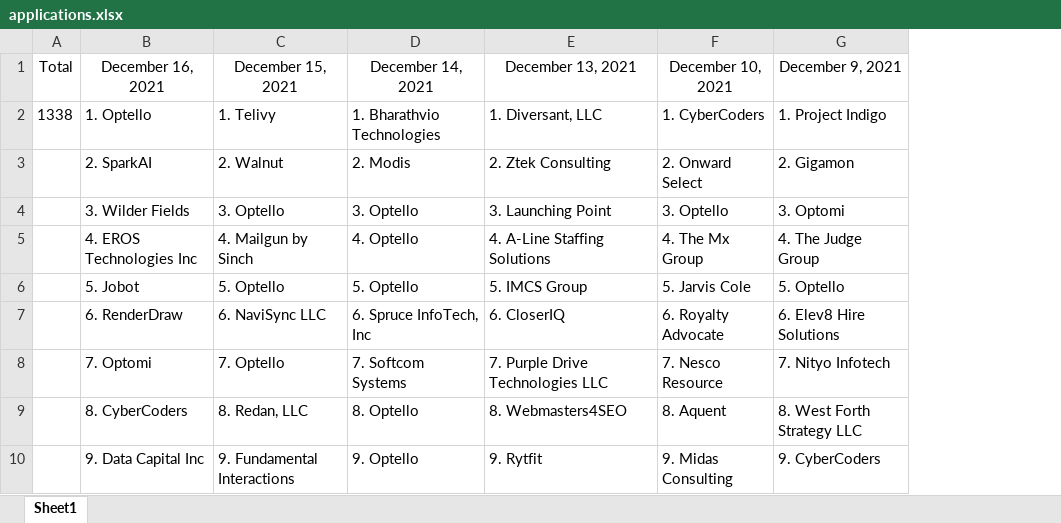
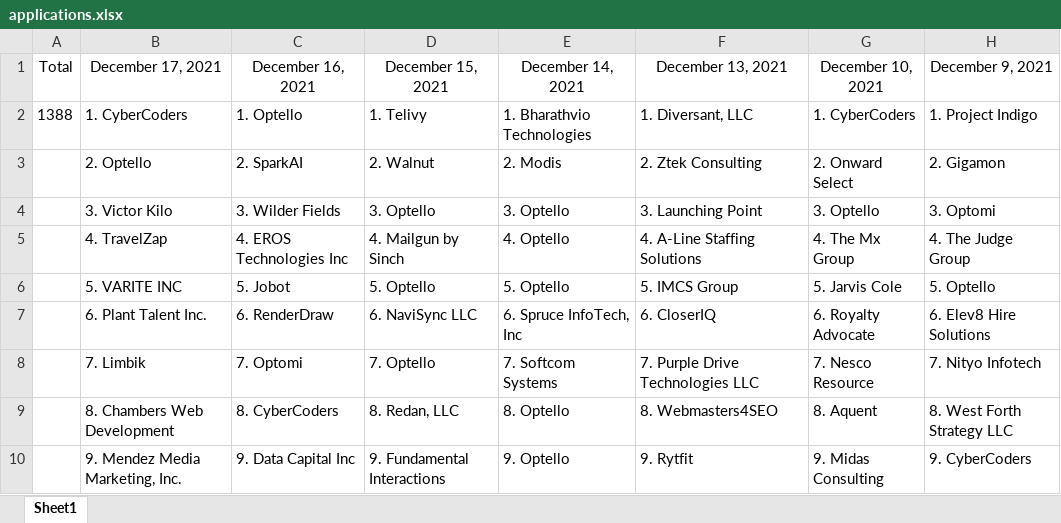
Before and after one commit to ConnorMooneyhan/applications, an Excel workbook: applications.xlsx, sheet Sheet1, drawn as a sheet; only a part is shown; values as stored, in another font and other column widths than the file's, no borders; the diff names each change by its address in the sheet, - before the commit and + after, or states it on an @@ line.

Commit message:
Add December 17, 2021

```diff
--- a/applications.xlsx (sheet Sheet1)
+++ b/applications.xlsx (sheet Sheet1)
+column B (December 17, 2021), rows 2-10: 1. CyberCoders | 2. Optello | 3. Victor Kilo | 4. TravelZap | 5. VARITE INC | 6. Plant Talent Inc. | 7. Limbik | 8. Chambers Web Development | 9. Mendez Media Marketing, Inc.
-A2 (Total): 1338
+A2 (Total): 1388
```
